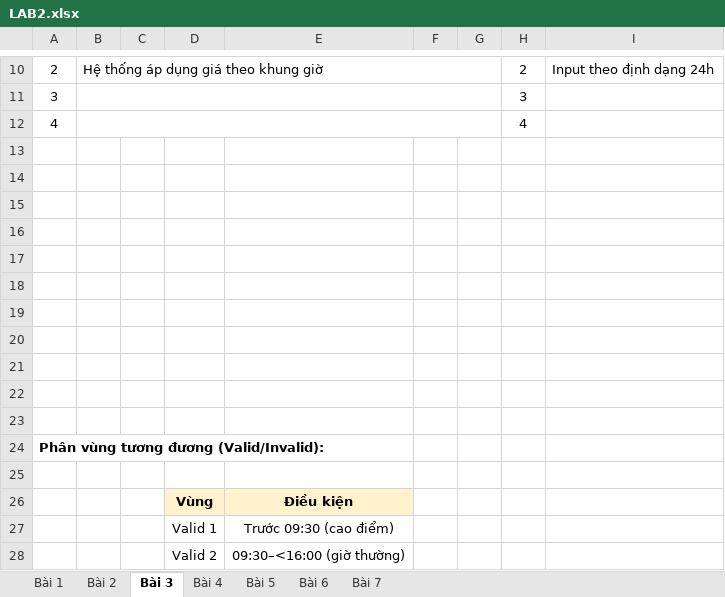
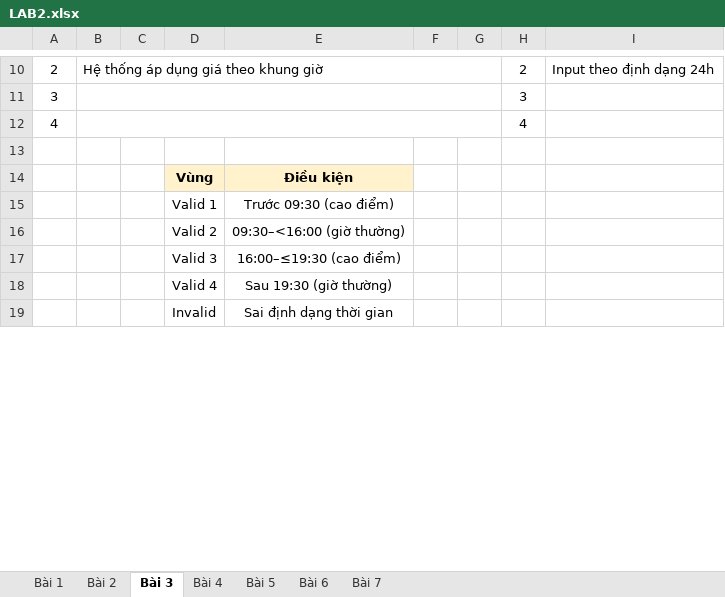
Before and after one commit to btmylinh/-Software-Testing, an Excel workbook: LAB2.xlsx, sheet Bài 3, drawn as a sheet; only a part is shown, gaps mark what is left out; the shorter side is filled out with more unchanged rows; values as stored, in another font and other column widths than the file's, no borders; the diff names each change by its address in the sheet, - before the commit and + after, or states it on an @@ line.

```diff
--- a/LAB2.xlsx (sheet Bài 3)
+++ b/LAB2.xlsx (sheet Bài 3)
-row 14: (empty)
-row 15: (empty)
-row 16: (empty)
-row 17: (empty)
-row 18: (empty)
-row 19: (empty)
-row 20: (empty)
-row 21: (empty)
-row 22: (empty)
-row 23: (empty)
-row 24: Phân vùng tương đương (Valid/Invalid):
-row 25: (empty)
```
Also changed, not shown: sheet Bài 4, sheet Bài 5, sheet Bài 6, sheet Bài 7.
